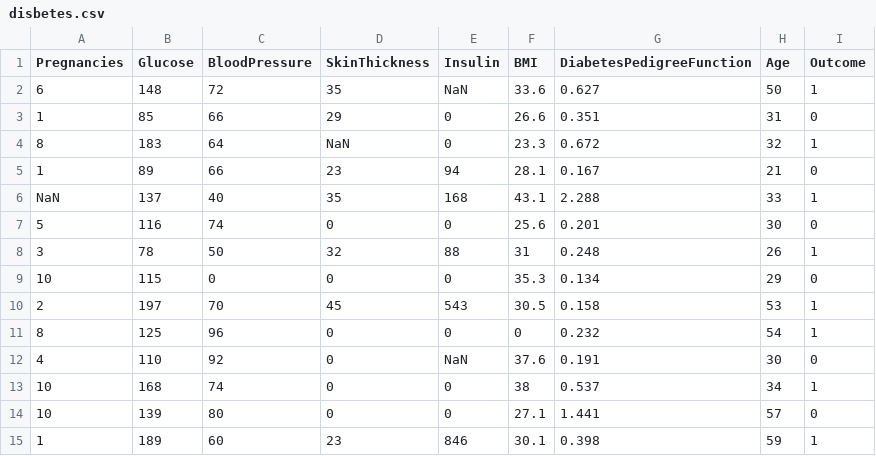
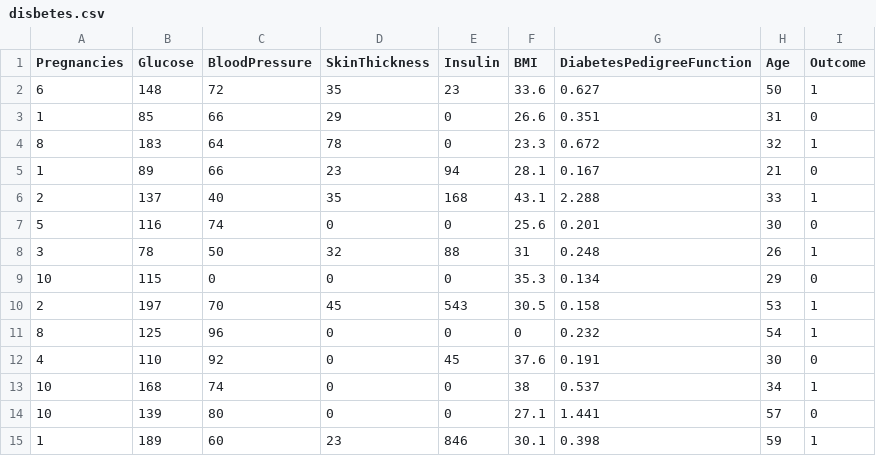
Before and after one commit to AqueeqAzam/data-science-and-machine-learning-datasets, a CSV file: disbetes.csv, drawn as a sheet; only a part is shown.

Commit message:
Update disbetes.csv

```diff
--- a/disbetes.csv
+++ b/disbetes.csv
@@ -1,7 +1,7 @@
 Pregnancies,Glucose,BloodPressure,SkinThickness,Insulin,BMI,DiabetesPedigreeFunction,Age,Outcome
-6,148,72,35,NaN,33.6,0.627,50,1
+6,148,72,35,23,33.6,0.627,50,1
 1,85,66,29,0,26.6,0.351,31,0
-8,183,64,NaN,0,23.3,0.672,32,1
+8,183,64,78,0,23.3,0.672,32,1
 1,89,66,23,94,28.1,0.167,21,0
-NaN,137,40,35,168,43.1,2.288,33,1
+2,137,40,35,168,43.1,2.288,33,1
 5,116,74,0,0,25.6,0.201,30,0
@@ -11,3 +11,3 @@ NaN,137,40,35,168,43.1,2.288,33,1
 8,125,96,0,0,0,0.232,54,1
-4,110,92,0,NaN,37.6,0.191,30,0
+4,110,92,0,45,37.6,0.191,30,0
 10,168,74,0,0,38,0.537,34,1
```
